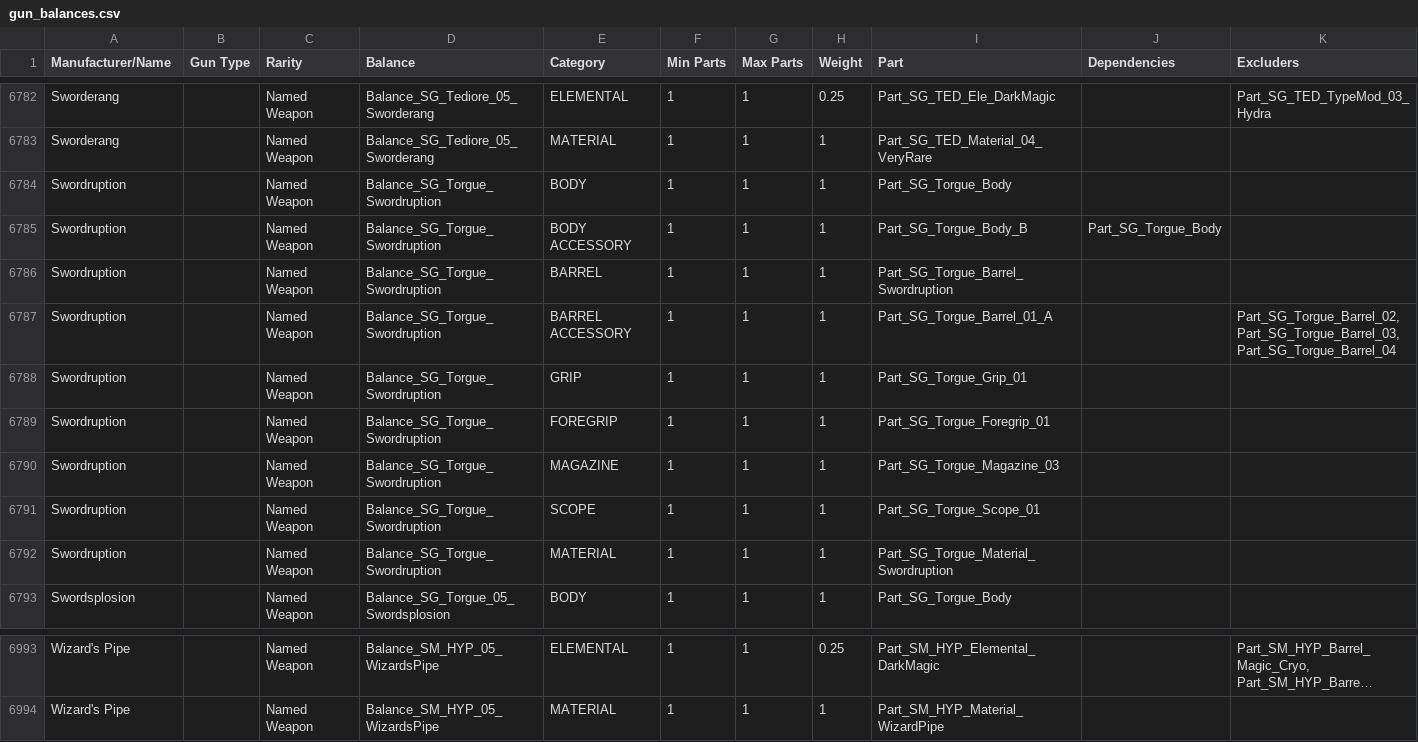
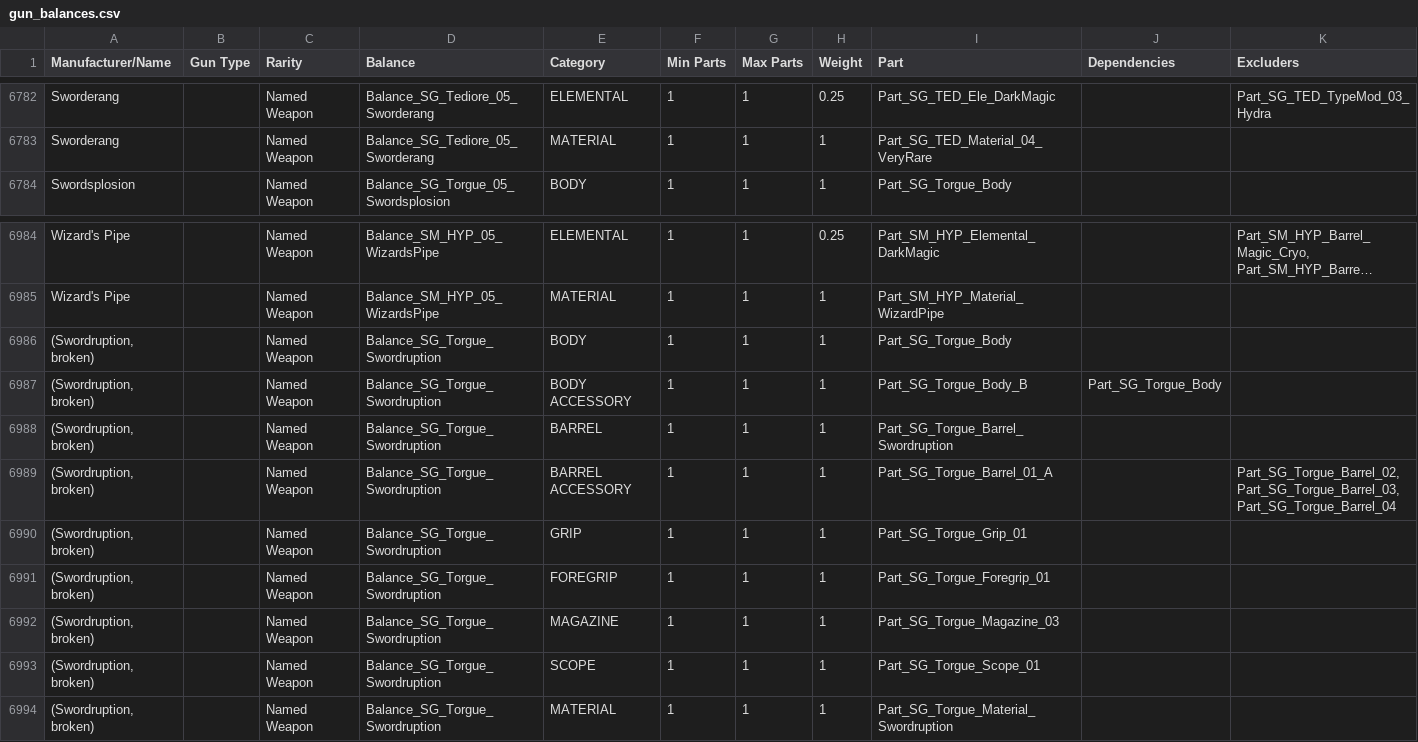
Before and after one commit to BLCM/wlmods, a CSV file: Apocalyptech/dataprocessing/gun_balances.csv, drawn as a sheet; only a part is shown, gaps mark what is left out; long unchanged cells end in …; removed rows and columns are numbered as before the commit, all else as after; the diff names each change by its address in the sheet, - before the commit and + after, or states it on an @@ line.

Commit message:
Results of updated gen_item_balances script

```diff
--- a/Apocalyptech/dataprocessing/gun_balances.csv
+++ b/Apocalyptech/dataprocessing/gun_balances.csv
-row 6784: Swordruption |  | Named Weapon | Balance_SG_Torgue_Swordruption | BODY | 1 | 1 | 1 | Part_SG_Torgue_Body
-row 6785: Swordruption |  | Named Weapon | Balance_SG_Torgue_Swordruption | BODY ACCESSORY | 1 | 1 | 1 | Part_SG_Torgue_Body_B | Part_SG_Torgue_Body
-row 6786: Swordruption |  | Named Weapon | Balance_SG_Torgue_Swordruption | BARREL | 1 | 1 | 1 | Part_SG_Torgue_Barrel_Swordruption
-row 6787: Swordruption |  | Named Weapon | Balance_SG_Torgue_Swordruption | BARREL ACCESSORY | 1 | 1 | 1 | Part_SG_Torgue_Barrel_01_A |  | Part_SG_Torgue_Barrel_02, Part_SG_Torgue_Barrel_03, Part_SG_Torgue_Barrel_04
-row 6788: Swordruption |  | Named Weapon | Balance_SG_Torgue_Swordruption | GRIP | 1 | 1 | 1 | Part_SG_Torgue_Grip_01
-row 6789: Swordruption |  | Named Weapon | Balance_SG_Torgue_Swordruption | FOREGRIP | 1 | 1 | 1 | Part_SG_Torgue_Foregrip_01
-row 6790: Swordruption |  | Named Weapon | Balance_SG_Torgue_Swordruption | MAGAZINE | 1 | 1 | 1 | Part_SG_Torgue_Magazine_03
-row 6791: Swordruption |  | Named Weapon | Balance_SG_Torgue_Swordruption | SCOPE | 1 | 1 | 1 | Part_SG_Torgue_Scope_01
-row 6792: Swordruption |  | Named Weapon | Balance_SG_Torgue_Swordruption | MATERIAL | 1 | 1 | 1 | Part_SG_Torgue_Material_Swordruption
+row 6986: (Swordruption, broken) |  | Named Weapon | Balance_SG_Torgue_Swordruption | BODY | 1 | 1 | 1 | Part_SG_Torgue_Body
+row 6987: (Swordruption, broken) |  | Named Weapon | Balance_SG_Torgue_Swordruption | BODY ACCESSORY | 1 | 1 | 1 | Part_SG_Torgue_Body_B | Part_SG_Torgue_Body
+row 6988: (Swordruption, broken) |  | Named Weapon | Balance_SG_Torgue_Swordruption | BARREL | 1 | 1 | 1 | Part_SG_Torgue_Barrel_Swordruption
+row 6989: (Swordruption, broken) |  | Named Weapon | Balance_SG_Torgue_Swordruption | BARREL ACCESSORY | 1 | 1 | 1 | Part_SG_Torgue_Barrel_01_A |  | Part_SG_Torgue_Barrel_02, Part_SG_Torgue_Barrel_03, Part_SG_Torgue_Barrel_04
+row 6990: (Swordruption, broken) |  | Named Weapon | Balance_SG_Torgue_Swordruption | GRIP | 1 | 1 | 1 | Part_SG_Torgue_Grip_01
+row 6991: (Swordruption, broken) |  | Named Weapon | Balance_SG_Torgue_Swordruption | FOREGRIP | 1 | 1 | 1 | Part_SG_Torgue_Foregrip_01
+row 6992: (Swordruption, broken) |  | Named Weapon | Balance_SG_Torgue_Swordruption | MAGAZINE | 1 | 1 | 1 | Part_SG_Torgue_Magazine_03
+row 6993: (Swordruption, broken) |  | Named Weapon | Balance_SG_Torgue_Swordruption | SCOPE | 1 | 1 | 1 | Part_SG_Torgue_Scope_01
+row 6994: (Swordruption, broken) |  | Named Weapon | Balance_SG_Torgue_Swordruption | MATERIAL | 1 | 1 | 1 | Part_SG_Torgue_Material_Swordruption
```
Also changed, not shown: Apocalyptech/dataprocessing/melee_balances.csv.
